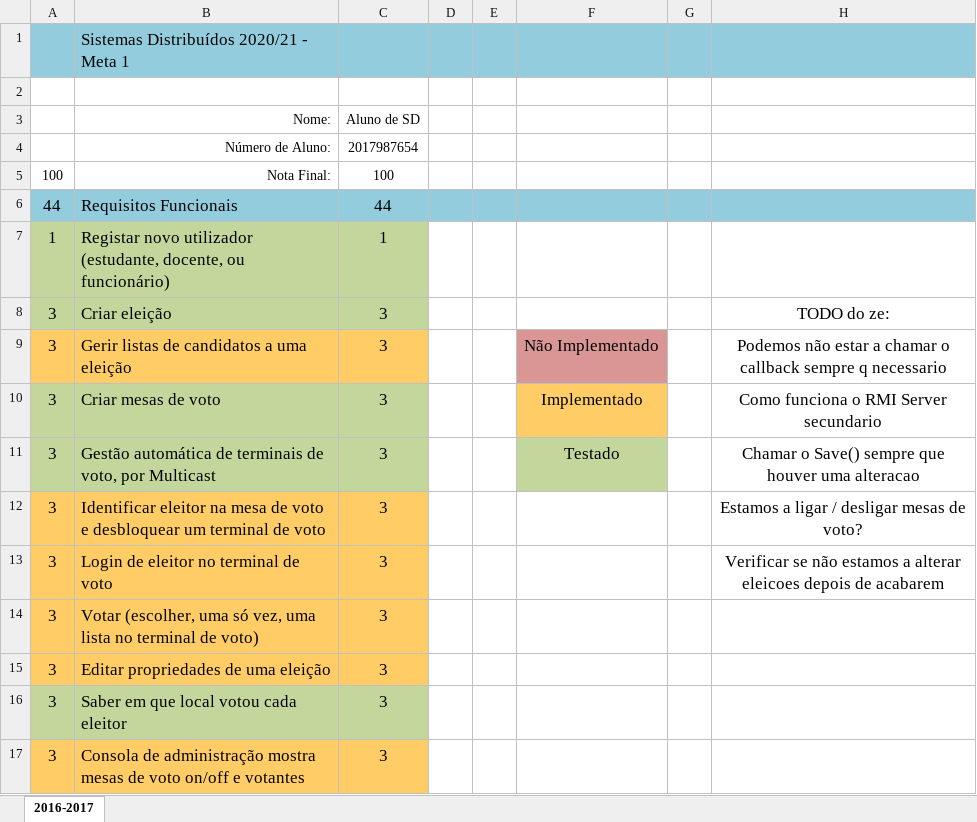
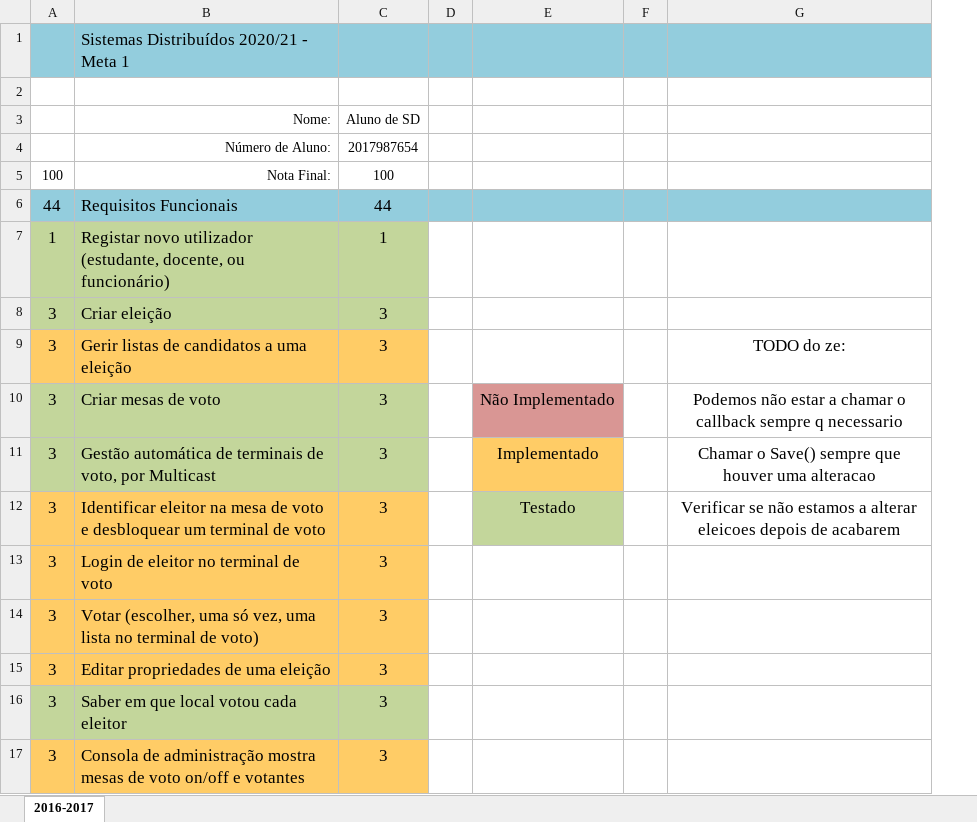
Before and after one commit to JoaoMarcelino/ProjetoSD, an Excel workbook: Checklist Colorida.xlsx, sheet 2016-2017, drawn as a sheet; only a part is shown; values as stored, in another font and other column widths than the file's, no borders; removed rows and columns are numbered as before the commit, all else as after; the diff names each change by its address in the sheet, - before the commit and + after, or states it on an @@ line.

Commit message:
Update Checklist Colorida.xlsx

```diff
--- a/Checklist Colorida.xlsx (sheet 2016-2017)
+++ b/Checklist Colorida.xlsx (sheet 2016-2017)
-column E, empty
-G8: TODO do ze:
+G8: (empty)
-E9: Não Implementado
+E9: (empty)
-E9 fill: #D99694
+E9 fill: none
-G9: Podemos não estar a chamar o callback sempre q necessario
+G9: TODO do ze:
-E10: Implementado
+E10: Não Implementado
-E10 fill: #FFCC66
+E10 fill: #D99694
-G10: Como funciona o RMI Server secundario
+G10: Podemos não estar a chamar o callback sempre q necessario
-E11: Testado
+E11: Implementado
-E11 fill: #C3D69B
+E11 fill: #FFCC66
-E12: (empty)
+E12: Testado
-E12 fill: none
+E12 fill: #C3D69B
-G12: Estamos a ligar / desligar mesas de voto?
+G12: Verificar se não estamos a alterar eleicoes depois de acabarem
-G13: Verificar se não estamos a alterar eleicoes depois de acabarem
+G13: (empty)
```
